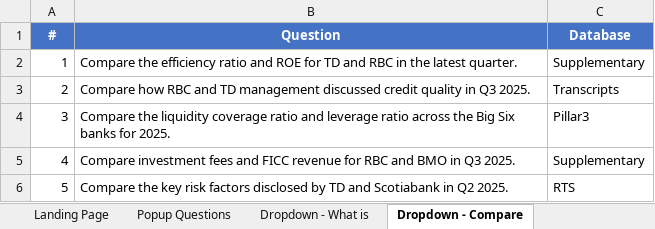
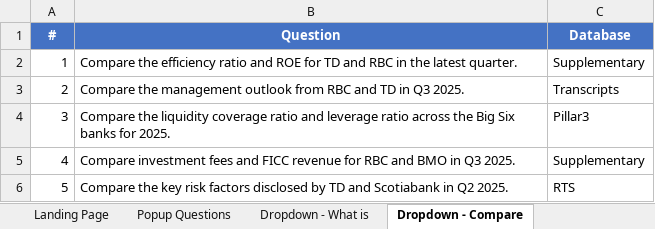
Before and after one commit to alexwday/aegis, an Excel workbook: aegis_try_a_prompt_questions.xlsx, sheet Dropdown - Compare, drawn as a sheet; values as stored, in another font and other column widths than the file's, no borders; the diff names each change by its address in the sheet, - before the commit and + after, or states it on an @@ line.

```diff
--- a/aegis_try_a_prompt_questions.xlsx (sheet Dropdown - Compare)
+++ b/aegis_try_a_prompt_questions.xlsx (sheet Dropdown - Compare)
-B3 (Question): Compare how RBC and TD management discussed credit quality in Q3…
+B3 (Question): Compare the management outlook from RBC and TD in Q3…
```
Also changed, not shown: sheet Popup Questions, sheet Dropdown - How did, sheet Dropdown - Summarize, sheet Landing Page, sheet Dropdown - What is, 1 other file.
